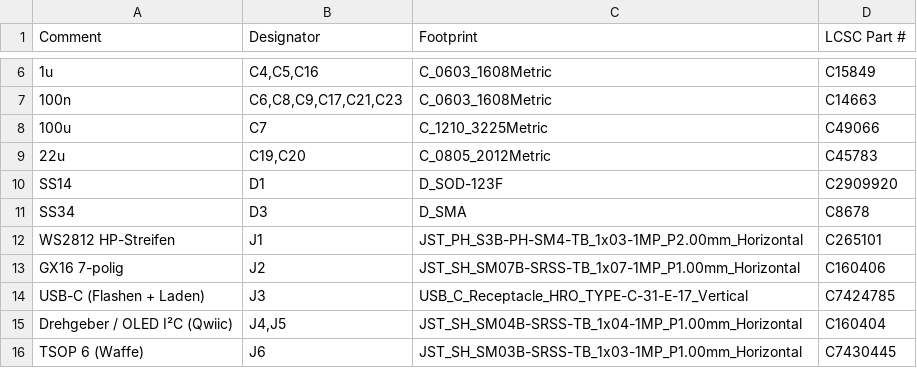
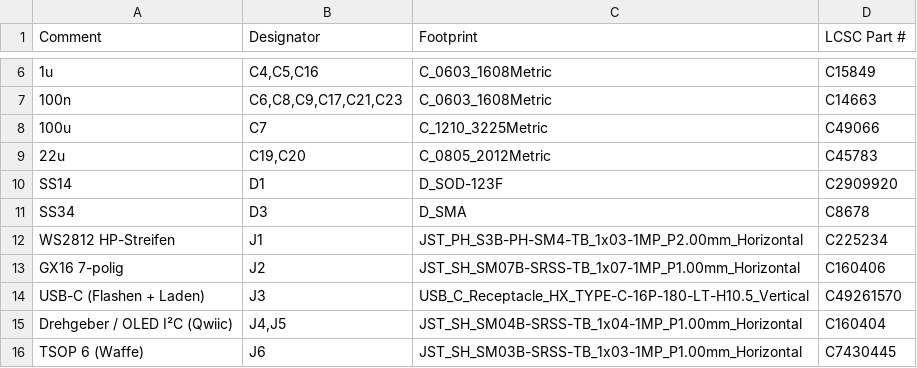
Before and after one commit to G5K-org/open-lasertag, a CSV file: kicad/waffe_elektronik/fertigung/jlcpcb/waffe_elektronik_bom.csv, drawn as a sheet; only a part is shown, gaps mark what is left out.

Commit message:
Platine: Stecker nach Kabelwegen ausgerichtet, USB-C bündig mit der Gehäusewand
J1/SP1 an die linke Kante (Hauptschacht), SW1/SW2 an die Unterkante (Kanal zum
Abzugsschalter), J2 rechts unter M1 (Motorschacht), RESET auf den EN-Weg.
USB-C hanxia HX-TYPE-C 16P 180 LT H10.5 (10,5 mm), neues USB-Routing, Paar gleich lang.
J1 auf CJT A2001WR-S-3P (Lager). Gehäuse: Zonen, USB-Durchbruch mit Mulde,
Nachladetaste 5 mm nach hinten. Kabelwege, Fertigungsdaten, Bilder, READMEs neu.

```diff
--- a/kicad/waffe_elektronik/fertigung/jlcpcb/waffe_elektronik_bom.csv
+++ b/kicad/waffe_elektronik/fertigung/jlcpcb/waffe_elektronik_bom.csv
@@ -11,5 +11,5 @@ SS14,D1,D_SOD-123F,C2909920
 SS34,D3,D_SMA,C8678
-WS2812 HP-Streifen,J1,JST_PH_S3B-PH-SM4-TB_1x03-1MP_P2.00mm_Horizontal,C265101
+WS2812 HP-Streifen,J1,JST_PH_S3B-PH-SM4-TB_1x03-1MP_P2.00mm_Horizontal,C225234
 GX16 7-polig,J2,JST_SH_SM07B-SRSS-TB_1x07-1MP_P1.00mm_Horizontal,C160406
-USB-C (Flashen + Laden),J3,USB_C_Receptacle_HRO_TYPE-C-31-E-17_Vertical,C7424785
+USB-C (Flashen + Laden),J3,USB_C_Receptacle_HX_TYPE-C-16P-180-LT-H10.5_Vertical,C49261570
 Drehgeber / OLED I²C (Qwiic),"J4,J5",JST_SH_SM04B-SRSS-TB_1x04-1MP_P1.00mm_Horizontal,C160404
```
Also changed, not shown: kicad/waffe_elektronik/fertigung/jlcpcb/waffe_elektronik_cpl.csv, 52 other files.
